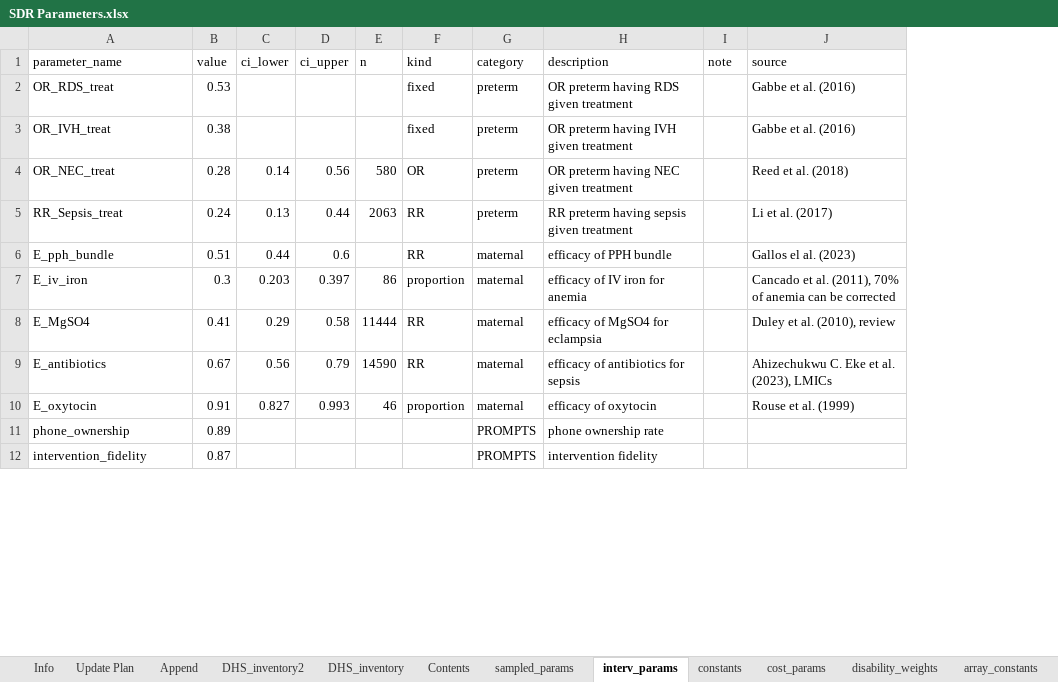
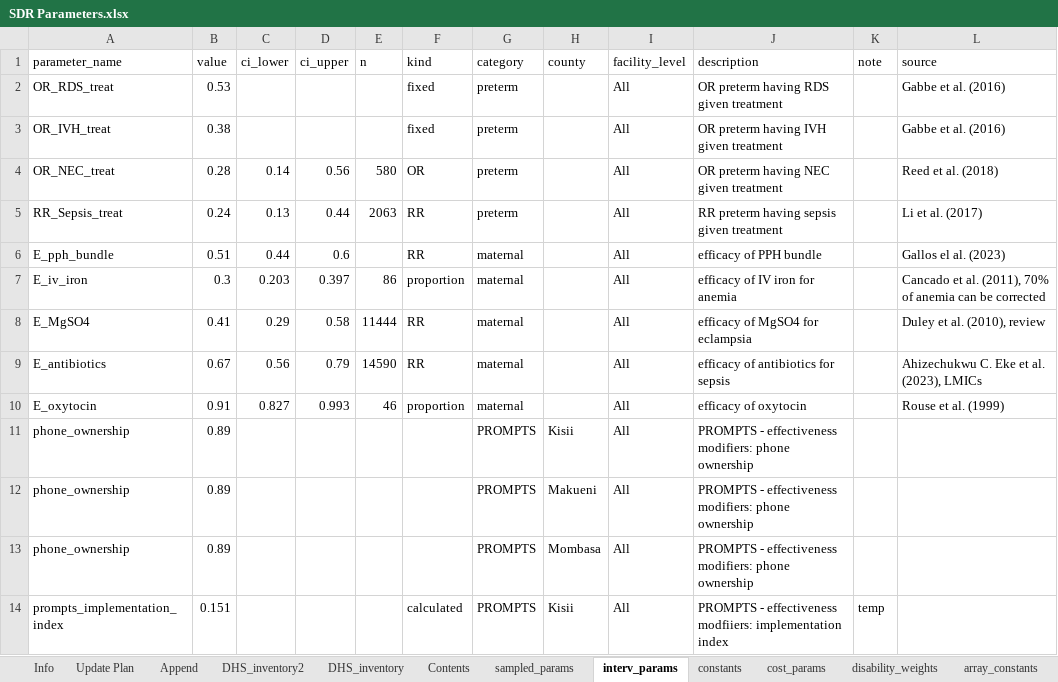
Before and after one commit to Poppyandnucky/SDR-Dashboard-2026, an Excel workbook: SDR Parameters.xlsx, sheet interv_params, drawn as a sheet; only a part is shown; values as stored, in another font and other column widths than the file's, no cell formats; table styles not drawn; removed rows and columns are numbered as before the commit, all else as after; the diff covers the shown part only; the diff names each change by its address in the sheet, - before the commit and + after, or states it on an @@ line.

Commit message:
Update: Change UI and Fix A/B intervention

```diff
--- a/SDR Parameters.xlsx (sheet interv_params)
+++ b/SDR Parameters.xlsx (sheet interv_params)
+column H (county), row 11: Kisii
+column I (facility_level), rows 2-11: all All
-J11 (description): phone ownership rate
+J11 (description): PROMPTS - effectiveness modifiers: phone ownership
-row 12: intervention_fidelity | 0.87 |  |  |  |  | PROMPTS | intervention fidelity
+row 12: phone_ownership | 0.89 |  |  |  |  | PROMPTS | Makueni | All | PROMPTS - effectiveness modifiers: phone ownership
+row 13: phone_ownership | 0.89 |  |  |  |  | PROMPTS | Mombasa | All | PROMPTS - effectiveness modifiers: phone ownership
+row 14: prompts_implementation_index | 0.151 |  |  |  | calculated | PROMPTS | Kisii | All | PROMPTS - effectiveness modfiiers: implementation index | temp
```
Also changed, not shown: 38 added rows and 10 edited cells elsewhere in this sheet, sheet Append, sheet calibration_targets, sheet county_facilities, sheet county_calibrated, sheet Update Plan, sheet slider_parameters, 4 more sheets, cell formats, 50 other files.
